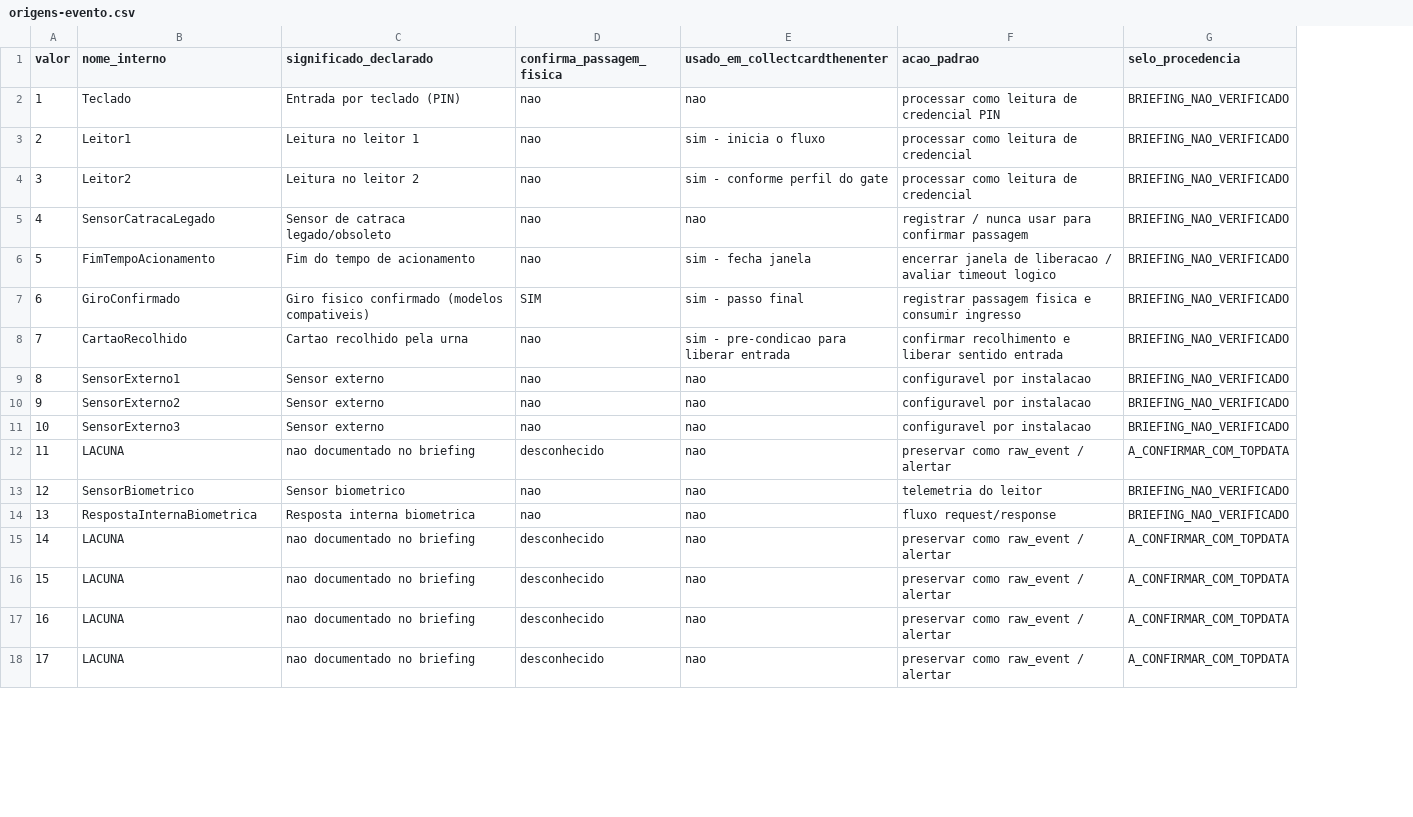
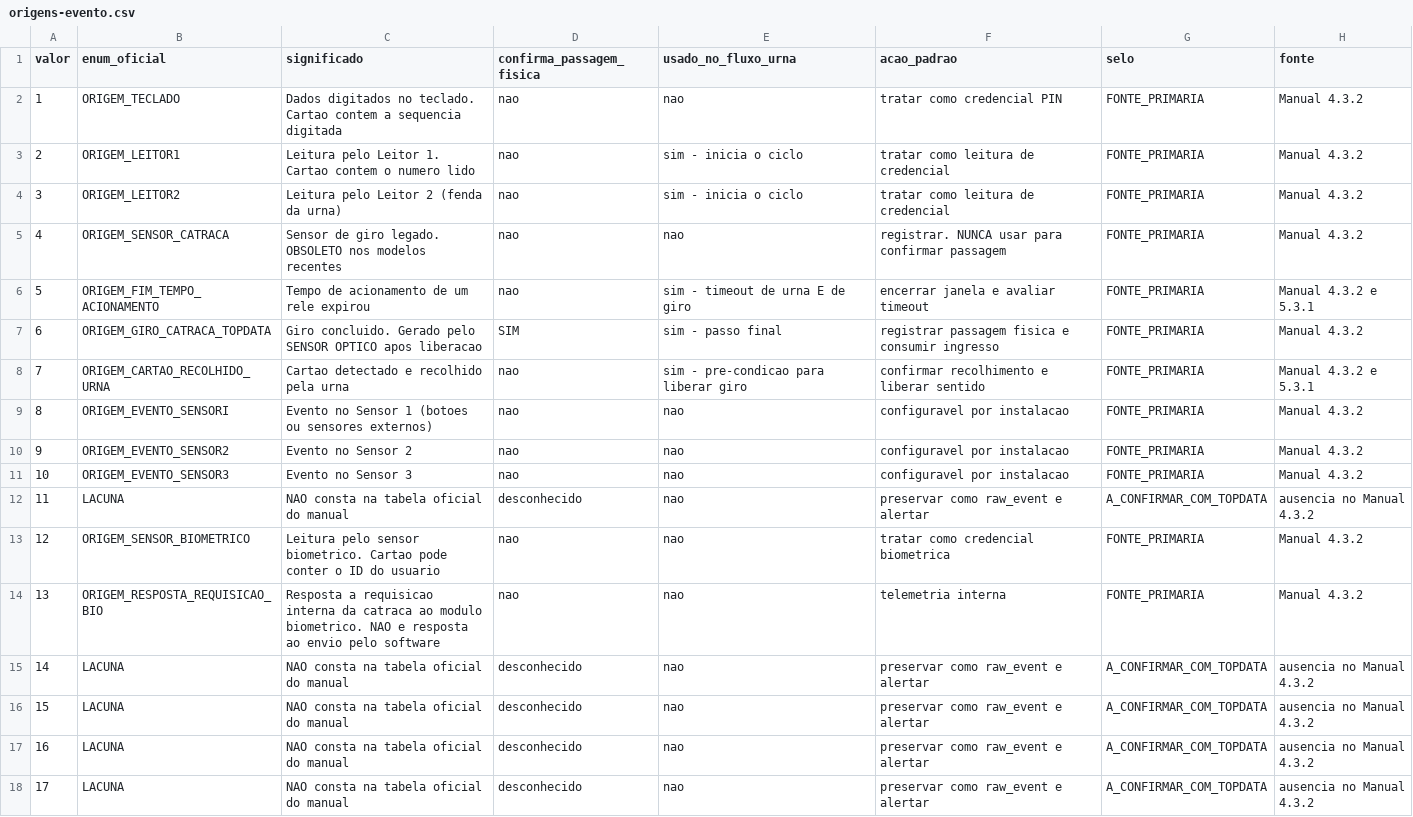
Before and after one commit to rcarvalhocwb/conexao-topdata, a CSV file: docs/compatibility-matrix/origens-evento.csv, drawn as a sheet; only a part is shown; removed rows and columns are numbered as before the commit, all else as after; the diff covers the shown part only; the diff names each change by its address in the sheet, - before the commit and + after, or states it on an @@ line.

```diff
--- a/docs/compatibility-matrix/origens-evento.csv
+++ b/docs/compatibility-matrix/origens-evento.csv
-column C (significado_declarado), rows 2-18: Entrada por teclado (PIN) | Leitura no leitor 1 | Leitura no leitor 2 | Sensor de catraca legado/obsoleto | Fim do tempo de acionamento | Giro fisico confirmado (modelos compativeis) | Cartao recolhido pela urna | Sensor externo | Sensor externo | Sensor externo | nao documentado no briefing | Sensor biometrico | Resposta interna biometrica | nao documentado no briefing | nao documentado no briefing | nao documentado no briefing | nao documentado no briefing
+column C (significado), rows 2-18: Dados digitados no teclado. Cartao contem a sequencia digitada | Leitura pelo Leitor 1. Cartao contem o numero lido | Leitura pelo Leitor 2 (fenda da urna) | Sensor de giro legado. OBSOLETO nos modelos recentes | Tempo de acionamento de um rele expirou | Giro concluido. Gerado pelo SENSOR OPTICO apos liberacao | Cartao detectado e recolhido pela urna | Evento no Sensor 1 (botoes ou sensores externos) | Evento no Sensor 2 | Evento no Sensor 3 | NAO consta na tabela oficial do manual | Leitura pelo sensor biometrico. Cartao pode conter o ID do usuario | Resposta a requisicao interna da catraca ao modulo biometrico. NAO e resposta ao envio pelo software | NAO consta na tabela oficial do manual | NAO consta na tabela oficial do manual | NAO consta na tabela oficial do manual | NAO consta na tabela oficial do manual
+column H (fonte), rows 2-18: Manual 4.3.2 | Manual 4.3.2 | Manual 4.3.2 | Manual 4.3.2 | Manual 4.3.2 e 5.3.1 | Manual 4.3.2 | Manual 4.3.2 e 5.3.1 | Manual 4.3.2 | Manual 4.3.2 | Manual 4.3.2 | ausencia no Manual 4.3.2 | Manual 4.3.2 | Manual 4.3.2 | ausencia no Manual 4.3.2 | ausencia no Manual 4.3.2 | ausencia no Manual 4.3.2 | ausencia no Manual 4.3.2
-B1: nome_interno
+B1: enum_oficial
-E1: usado_em_collectcardthenenter
+E1: usado_no_fluxo_urna
-G1: selo_procedencia
+G1: selo
-B2 (enum_oficial): Teclado
+B2 (enum_oficial): ORIGEM_TECLADO
-F2 (acao_padrao): processar como leitura de credencial PIN
+F2 (acao_padrao): tratar como credencial PIN
-G2:G11 (selo): BRIEFING_NAO_VERIFICADO
+G2:G11 (selo): FONTE_PRIMARIA
-B3 (enum_oficial): Leitor1
+B3 (enum_oficial): ORIGEM_LEITOR1
-E3 (usado_no_fluxo_urna): sim - inicia o fluxo
+E3 (usado_no_fluxo_urna): sim - inicia o ciclo
-F3:F4 (acao_padrao): processar como leitura de credencial
+F3:F4 (acao_padrao): tratar como leitura de credencial
-B4 (enum_oficial): Leitor2
+B4 (enum_oficial): ORIGEM_LEITOR2
-E4 (usado_no_fluxo_urna): sim - conforme perfil do gate
+E4 (usado_no_fluxo_urna): sim - inicia o ciclo
-B5 (enum_oficial): SensorCatracaLegado
+B5 (enum_oficial): ORIGEM_SENSOR_CATRACA
-F5 (acao_padrao): registrar / nunca usar para…
+F5 (acao_padrao): registrar. NUNCA usar para…
-B6 (enum_oficial): FimTempoAcionamento
+B6 (enum_oficial): ORIGEM_FIM_TEMPO_ACIONAMENTO
-E6 (usado_no_fluxo_urna): sim - fecha janela
+E6 (usado_no_fluxo_urna): sim - timeout de urna E de giro
-F6 (acao_padrao): encerrar janela de liberacao / avaliar timeout logico
+F6 (acao_padrao): encerrar janela e avaliar timeout
-B7 (enum_oficial): GiroConfirmado
+B7 (enum_oficial): ORIGEM_GIRO_CATRACA_TOPDATA
-B8 (enum_oficial): CartaoRecolhido
+B8 (enum_oficial): ORIGEM_CARTAO_RECOLHIDO_URNA
-E8 (usado_no_fluxo_urna): sim - pre-condicao para liberar entrada
+E8 (usado_no_fluxo_urna): sim - pre-condicao para liberar giro
-F8 (acao_padrao): confirmar recolhimento e liberar sentido entrada
+F8 (acao_padrao): confirmar recolhimento e liberar sentido
-B9 (enum_oficial): SensorExterno1
+B9 (enum_oficial): ORIGEM_EVENTO_SENSORI
-B10 (enum_oficial): SensorExterno2
+B10 (enum_oficial): ORIGEM_EVENTO_SENSOR2
-B11 (enum_oficial): SensorExterno3
+B11 (enum_oficial): ORIGEM_EVENTO_SENSOR3
-F12 (acao_padrao): preservar como raw_event / alertar
+F12 (acao_padrao): preservar como raw_event e alertar
-B13 (enum_oficial): SensorBiometrico
+B13 (enum_oficial): ORIGEM_SENSOR_BIOMETRICO
-F13 (acao_padrao): telemetria do leitor
+F13 (acao_padrao): tratar como credencial biometrica
-G13:G14 (selo): BRIEFING_NAO_VERIFICADO
+G13:G14 (selo): FONTE_PRIMARIA
-B14 (enum_oficial): RespostaInternaBiometrica
+B14 (enum_oficial): ORIGEM_RESPOSTA_REQUISICAO_BIO
-F14 (acao_padrao): fluxo request/response
+F14 (acao_padrao): telemetria interna
-F15:F18 (acao_padrao): preservar como raw_event / alertar
+F15:F18 (acao_padrao): preservar como raw_event e alertar
```
Also changed, not shown: 10 edited cells elsewhere in this file, docs/compatibility-matrix/funcoes-easyinner.csv, docs/compatibility-matrix/modelos.csv, 14 other files.
